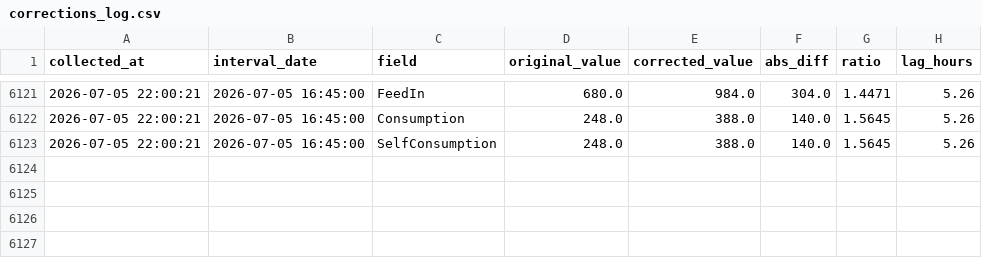
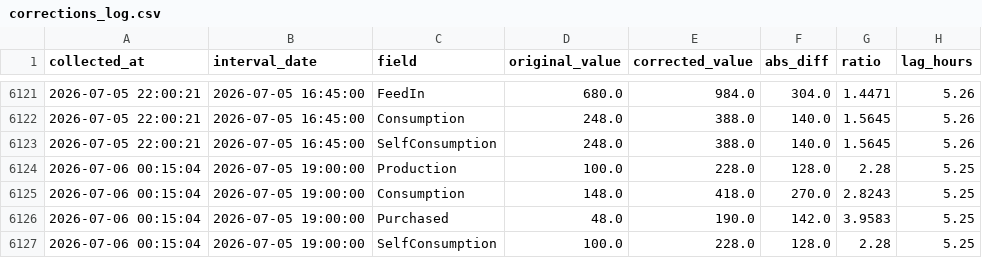
Before and after one commit to allison-dzubak/solar-data, a CSV file: corrections_log.csv, drawn as a sheet; only a part is shown, gaps mark what is left out; the diff names each change by its address in the sheet, - before the commit and + after, or states it on an @@ line.

```diff
--- a/corrections_log.csv
+++ b/corrections_log.csv
+row 6124: 2026-07-06 00:15:04 | 2026-07-05 19:00:00 | Production | 100.0 | 228.0 | 128.0 | 2.28 | 5.25
+row 6125: 2026-07-06 00:15:04 | 2026-07-05 19:00:00 | Consumption | 148.0 | 418.0 | 270.0 | 2.8243 | 5.25
+row 6126: 2026-07-06 00:15:04 | 2026-07-05 19:00:00 | Purchased | 48.0 | 190.0 | 142.0 | 3.9583 | 5.25
+row 6127: 2026-07-06 00:15:04 | 2026-07-05 19:00:00 | SelfConsumption | 100.0 | 228.0 | 128.0 | 2.28 | 5.25
```
Also changed, not shown: 1 other file.
